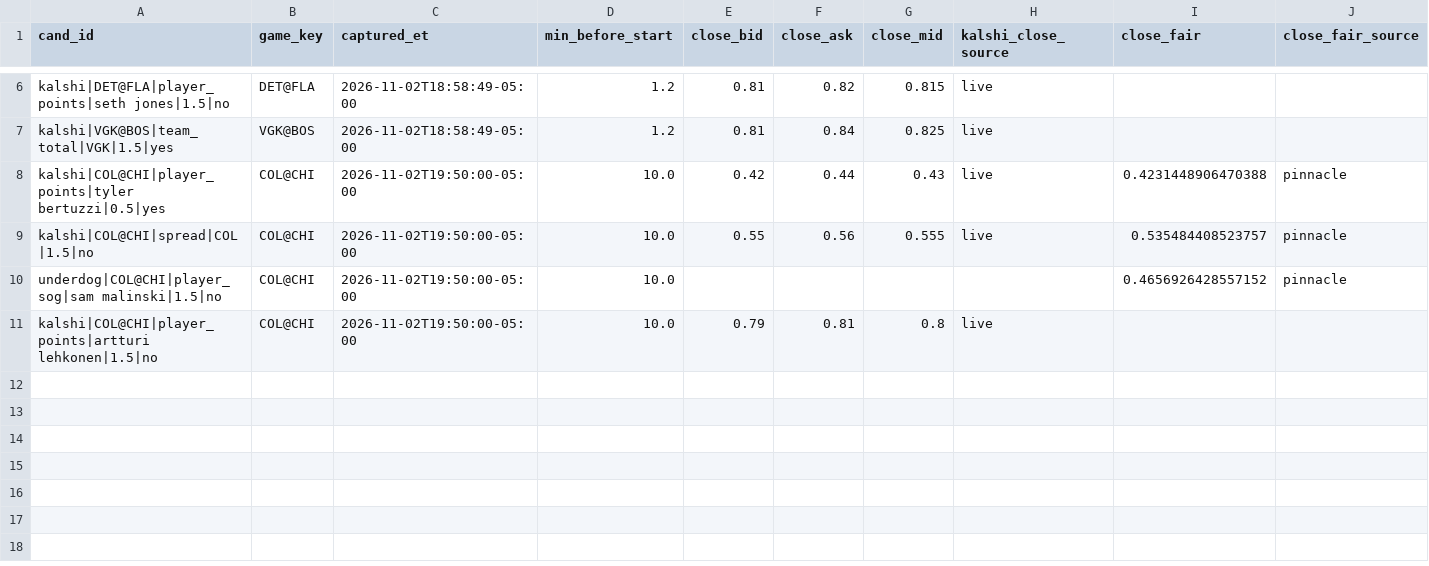
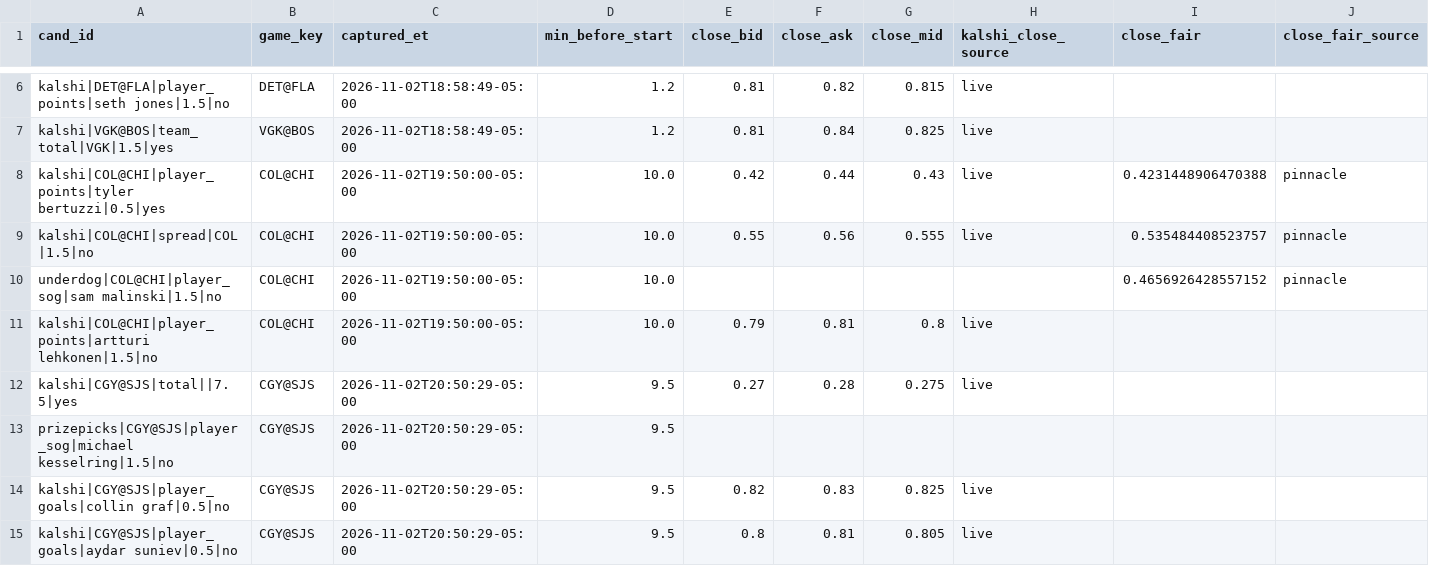
Before and after one commit to qtc8m722n9-dot/nhl-bettings-pipeline, a CSV file: data/closing/2026-11-02.csv, drawn as a sheet; only a part is shown, gaps mark what is left out; the diff names each change by its address in the sheet, - before the commit and + after, or states it on an @@ line.

```diff
--- a/data/closing/2026-11-02.csv
+++ b/data/closing/2026-11-02.csv
+row 12: kalshi|CGY@SJS|total||7.5|yes | CGY@SJS | 2026-11-02T20:50:29-05:00 | 9.5 | 0.27 | 0.28 | 0.275 | live
+row 13: prizepicks|CGY@SJS|player_sog|michael kesselring|1.5|no | CGY@SJS | 2026-11-02T20:50:29-05:00 | 9.5
+row 14: kalshi|CGY@SJS|player_goals|collin graf|0.5|no | CGY@SJS | 2026-11-02T20:50:29-05:00 | 9.5 | 0.82 | 0.83 | 0.825 | live
+row 15: kalshi|CGY@SJS|player_goals|aydar suniev|0.5|no | CGY@SJS | 2026-11-02T20:50:29-05:00 | 9.5 | 0.8 | 0.81 | 0.805 | live
```
